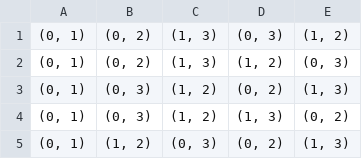
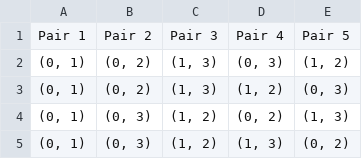
Before and after one commit to ZythiQ/fixed-pair-shuffling, a CSV file: data/csv/S4_P5_C96.csv, drawn as a sheet; only a part is shown; the shorter side is filled out with more unchanged rows.

```diff
--- a/data/csv/S4_P5_C96.csv
+++ b/data/csv/S4_P5_C96.csv
@@ -1 +1,2 @@
+Pair 1,Pair 2,Pair 3,Pair 4,Pair 5
 "(0, 1)","(0, 2)","(1, 3)","(0, 3)","(1, 2)"
```
Also changed, not shown: 6 other files.
